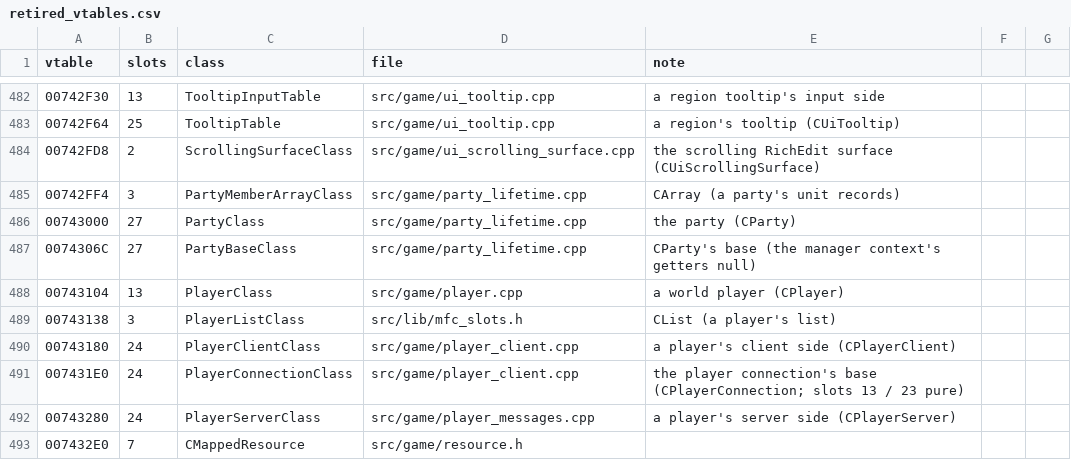
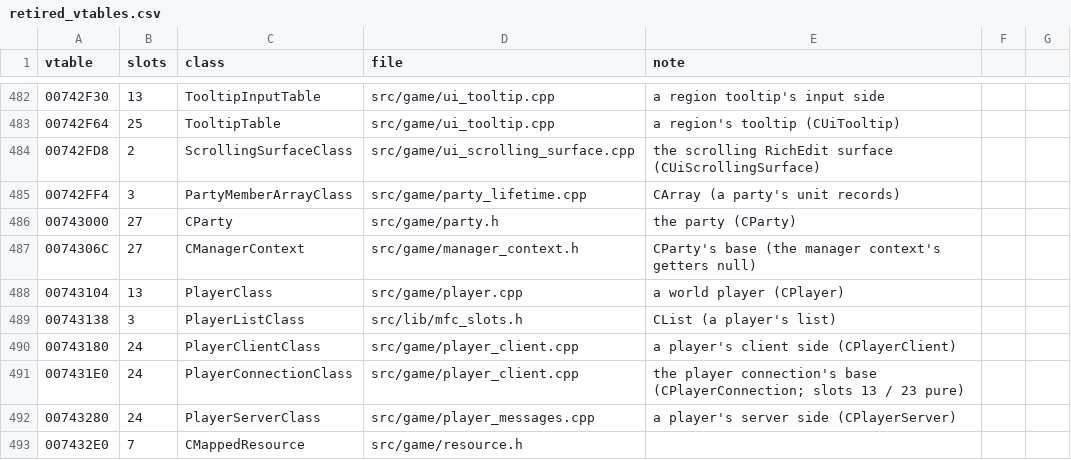
Before and after one commit to DoctorGester/ei-rebuild, a CSV file: config/retired_vtables.csv, drawn as a sheet; only a part is shown, gaps mark what is left out.

```diff
--- a/config/retired_vtables.csv
+++ b/config/retired_vtables.csv
@@ -485,4 +485,4 @@ vtable,slots,class,file,note
 00742FF4,3,PartyMemberArrayClass,src/game/party_lifetime.cpp,CArray (a party's unit records)
-00743000,27,PartyClass,src/game/party_lifetime.cpp,the party (CParty)
-0074306C,27,PartyBaseClass,src/game/party_lifetime.cpp,CParty's base (the manager context's getters null)
+00743000,27,CParty,src/game/party.h,the party (CParty)
+0074306C,27,CManagerContext,src/game/manager_context.h,CParty's base (the manager context's getters null)
 00743104,13,PlayerClass,src/game/player.cpp,a world player (CPlayer)
```
Also changed, not shown: 47 other files.
